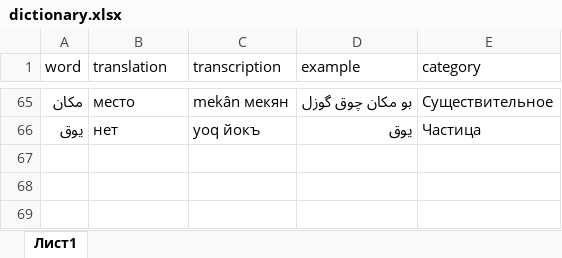
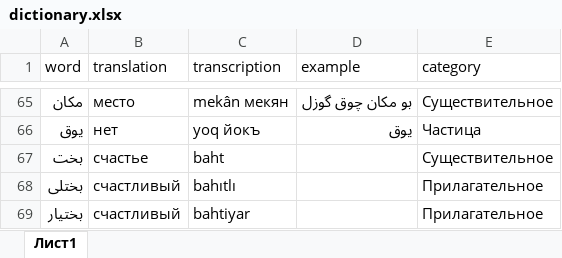
Before and after one commit to haiser748/haiser748.qirimtatar.io, an Excel workbook: dictionary.xlsx, sheet Лист1, drawn as a sheet; only a part is shown, gaps mark what is left out; values as stored, in another font and other column widths than the file's, no borders; charts and pictures not drawn; the diff names each change by its address in the sheet, - before the commit and + after, or states it on an @@ line.

Commit message:
Add files via upload

```diff
--- a/dictionary.xlsx (sheet Лист1)
+++ b/dictionary.xlsx (sheet Лист1)
+row 67: بخت | счастье | baht |  | Существительное
+row 68: بختلى | счастливый | bahıtlı |  | Прилагательное
+row 69: بختيار | счастливый | bahtiyar |  | Прилагательное
```
